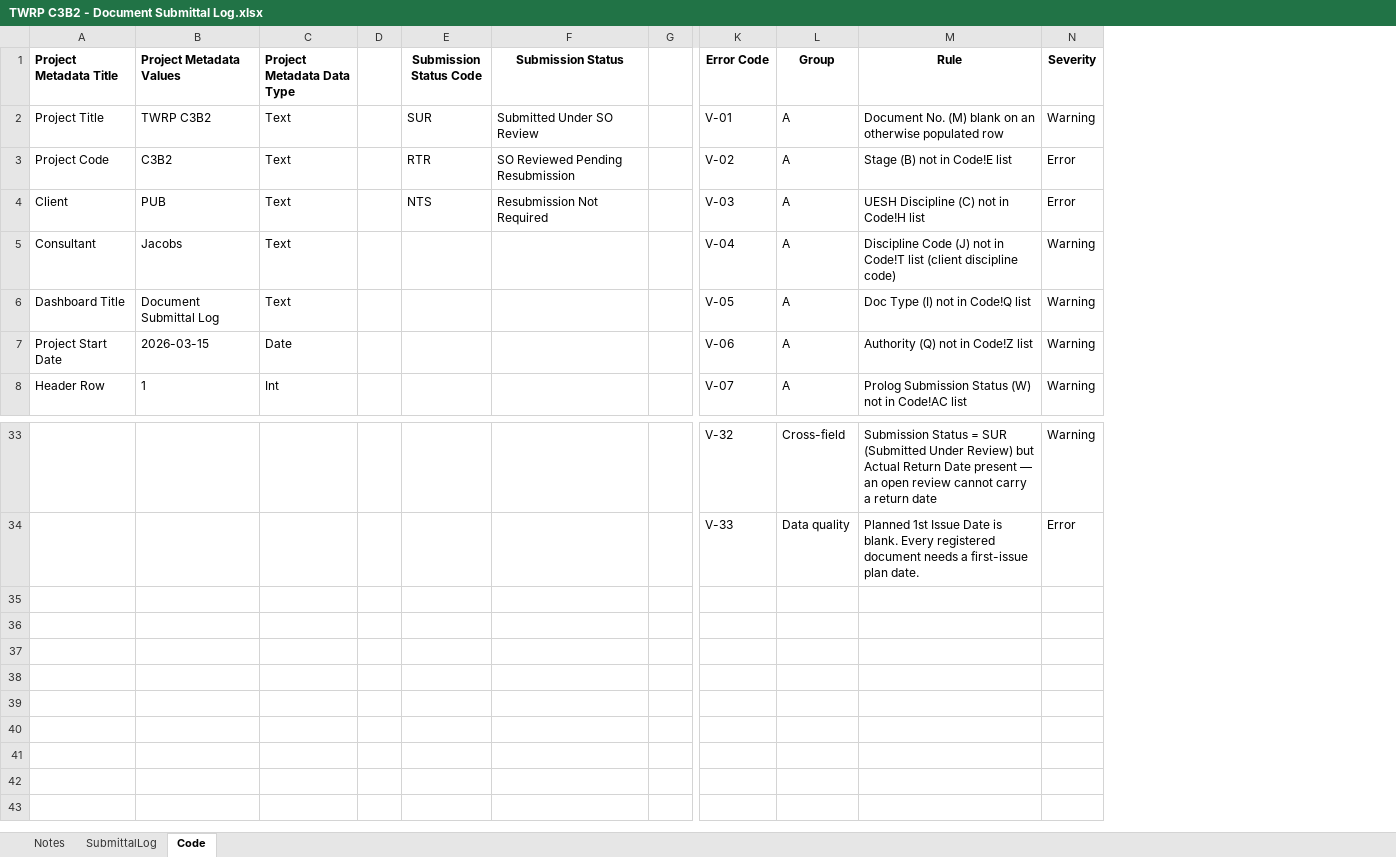
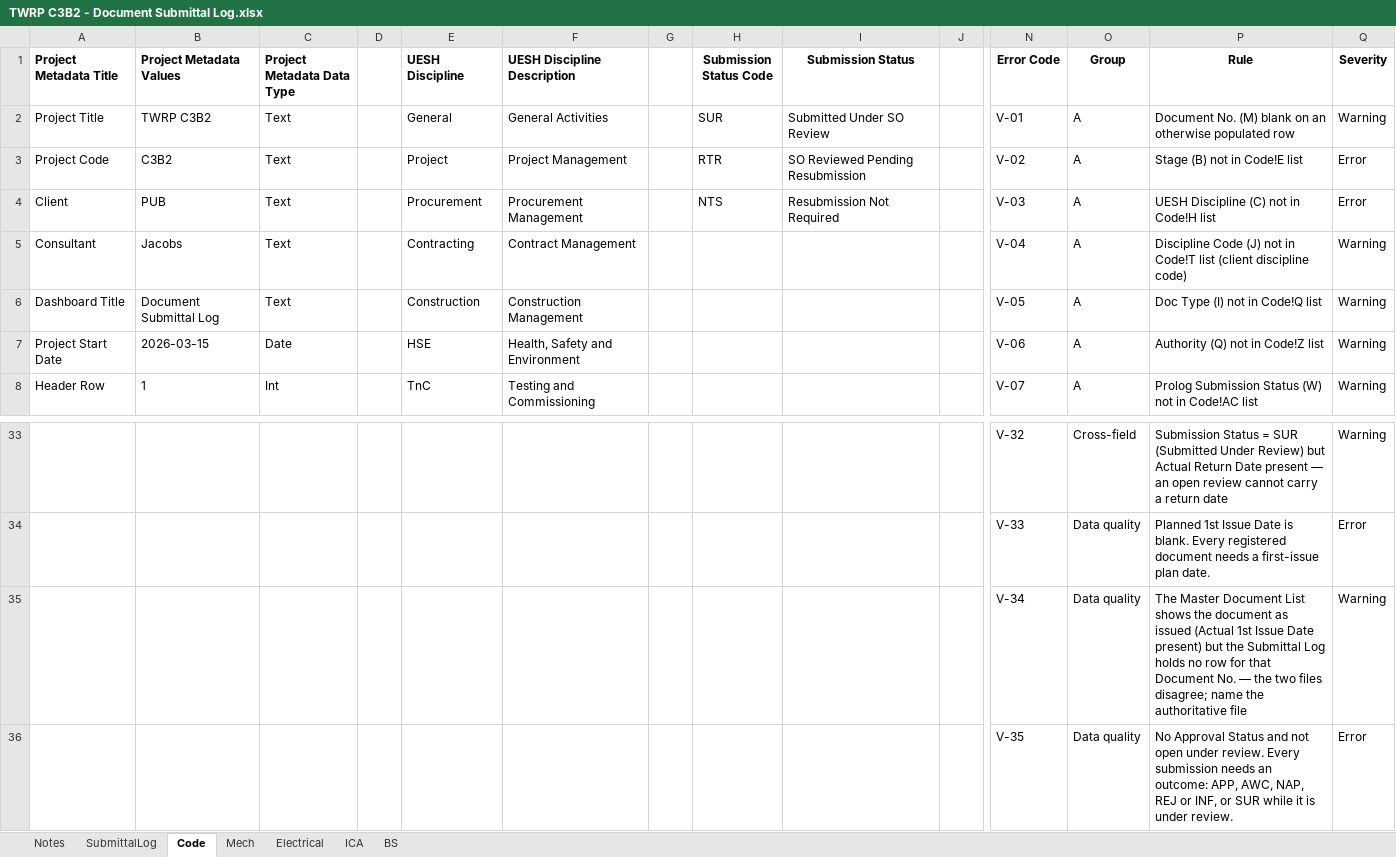
Before and after one commit to chinwarsoon/workbuddy, an Excel workbook: sub/TWRP C3B2 - Document Submittal Log.xlsx, sheet Code, drawn as a sheet; only a part is shown, gaps mark what is left out; values as stored, in another font and other column widths than the file's, no borders; rows hold the shown columns only; the diff names each change by its address in the sheet, - before the commit and + after, or states it on an @@ line.

```diff
--- a/sub/TWRP C3B2 - Document Submittal Log.xlsx (sheet Code)
+++ b/sub/TWRP C3B2 - Document Submittal Log.xlsx (sheet Code)
+sheet tab: Mech
+sheet tab: Electrical
+sheet tab: ICA
+sheet tab: BS
+column E (UESH Discipline), rows 2-8: General | Project | Procurement | Contracting | Construction | HSE | TnC
+column F (UESH Discipline Description), rows 2-8: General Activities | Project Management | Procurement Management | Contract Management | Construction Management | Health, Safety and Environment | Testing and Commissioning
+column G, empty
+row 35:  |  |  |  |  |  |  |  |  |  | V-34 | Data quality | The Master Document List shows the document as issued (Actual 1st Issue Date present) but the Submittal Log holds no row for that Document No. — the two files disagree; name the authoritative file | Warning
+row 36:  |  |  |  |  |  |  |  |  |  | V-35 | Data quality | No Approval Status and not open under review. Every submission needs an outcome: APP, AWC, NAP, REJ or INF, or SUR while it is under review. | Error
```
Also changed, not shown: sheet SubmittalLog, formulas that keep their value, hidden cells, 17 other files.
